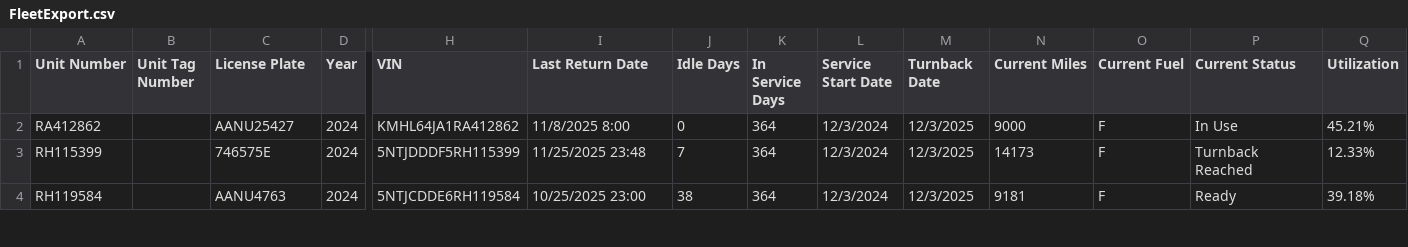
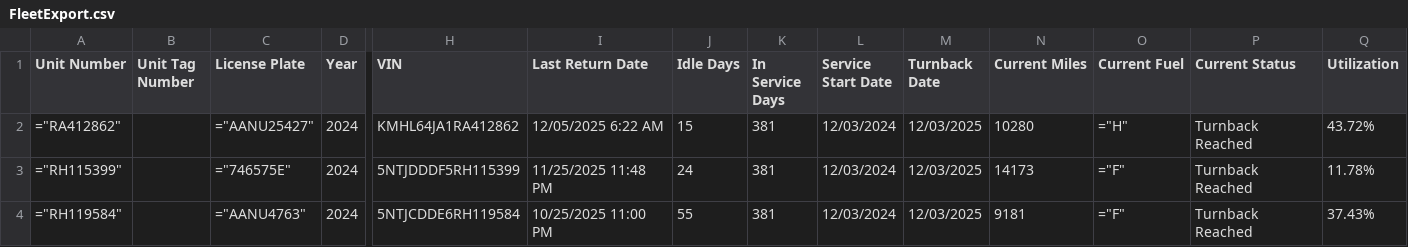
Before and after one commit to BabakRosewater/rental, a CSV file: FleetExport.csv, drawn as a sheet; only a part is shown, gaps mark what is left out; the diff covers the shown part only; the diff names each change by its address in the sheet, - before the commit and + after, or states it on an @@ line.

Commit message:
Add files via upload

```diff
--- a/FleetExport.csv
+++ b/FleetExport.csv
-A2 (Unit Number): RA412862
+A2 (Unit Number): ="RA412862"
-C2 (License Plate): AANU25427
+C2 (License Plate): ="AANU25427"
-I2 (Last Return Date): 11/8/2025 8:00
+I2 (Last Return Date): 12/05/2025 6:22 AM
-J2 (Idle Days): 0
+J2 (Idle Days): 15
-K2:K4 (In Service Days): 364
+K2:K4 (In Service Days): 381
-L2:L4 (Service Start Date): 12/3/2024
+L2:L4 (Service Start Date): 12/03/2024
-M2:M4 (Turnback Date): 12/3/2025
+M2:M4 (Turnback Date): 12/03/2025
-N2 (Current Miles): 9000
+N2 (Current Miles): 10280
-O2 (Current Fuel): F
+O2 (Current Fuel): ="H"
-P2 (Current Status): In Use
+P2 (Current Status): Turnback Reached
-Q2 (Utilization): 45.21%
+Q2 (Utilization): 43.72%
-A3 (Unit Number): RH115399
+A3 (Unit Number): ="RH115399"
-C3 (License Plate): 746575E
+C3 (License Plate): ="746575E"
-I3 (Last Return Date): 11/25/2025 23:48
+I3 (Last Return Date): 11/25/2025 11:48 PM
-J3 (Idle Days): 7
+J3 (Idle Days): 24
-O3:O4 (Current Fuel): F
+O3:O4 (Current Fuel): ="F"
-Q3 (Utilization): 12.33%
+Q3 (Utilization): 11.78%
-A4 (Unit Number): RH119584
+A4 (Unit Number): ="RH119584"
-C4 (License Plate): AANU4763
+C4 (License Plate): ="AANU4763"
-I4 (Last Return Date): 10/25/2025 23:00
+I4 (Last Return Date): 10/25/2025 11:00 PM
-J4 (Idle Days): 38
+J4 (Idle Days): 55
-P4 (Current Status): Ready
+P4 (Current Status): Turnback Reached
-Q4 (Utilization): 39.18%
+Q4 (Utilization): 37.43%
```
Also changed, not shown: 96 edited cells elsewhere in this file.
